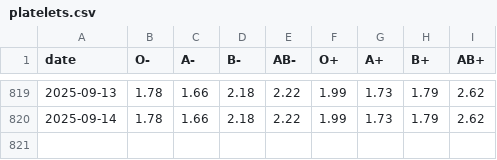
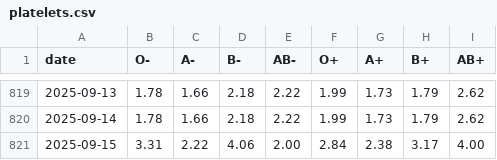
Before and after one commit to svenlatham/nhsbt-blood-levels, a CSV file: platelets.csv, drawn as a sheet; only a part is shown, gaps mark what is left out; the diff names each change by its address in the sheet, - before the commit and + after, or states it on an @@ line.

```diff
--- a/platelets.csv
+++ b/platelets.csv
+row 821: 2025-09-15 | 3.31 | 2.22 | 4.06 | 2.00 | 2.84 | 2.38 | 3.17 | 4.00
```
Also changed, not shown: blood.csv.
